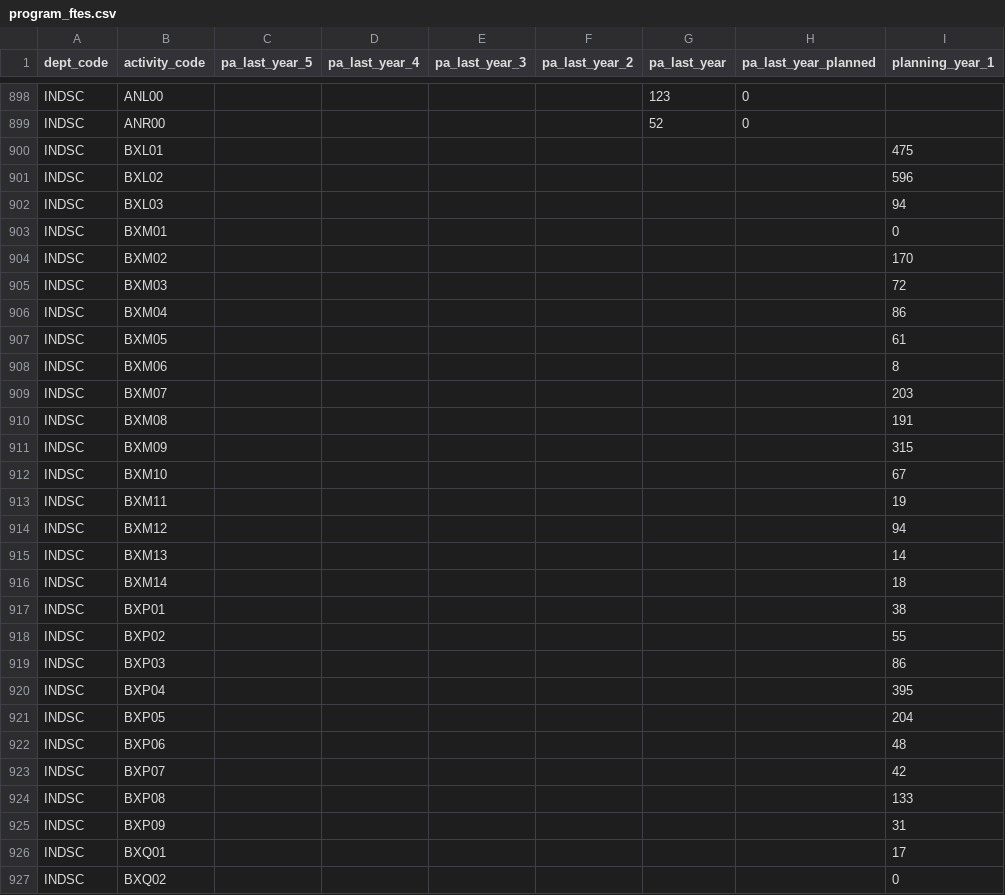
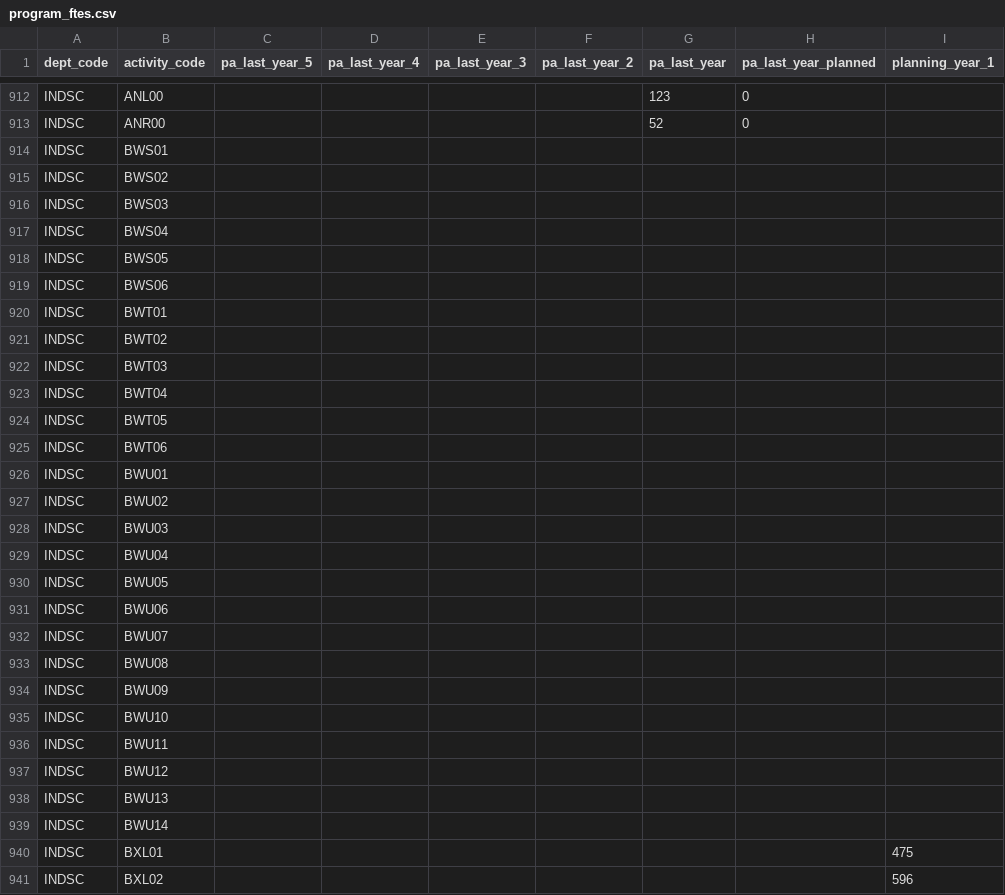
Before and after one commit to TBS-EACPD/infobase, a CSV file: data/program_ftes.csv, drawn as a sheet; only a part is shown, gaps mark what is left out; the shorter side is filled out with more unchanged rows; rows hold the shown columns only; the diff covers the shown part only; the diff names each change by its address in the sheet, - before the commit and + after, or states it on an @@ line.

```diff
--- a/data/program_ftes.csv
+++ b/data/program_ftes.csv
+row 914: INDSC | BWS01
+row 915: INDSC | BWS02
+row 916: INDSC | BWS03
+row 917: INDSC | BWS04
+row 918: INDSC | BWS05
+row 919: INDSC | BWS06
+row 920: INDSC | BWT01
+row 921: INDSC | BWT02
+row 922: INDSC | BWT03
+row 923: INDSC | BWT04
+row 924: INDSC | BWT05
+row 925: INDSC | BWT06
+row 926: INDSC | BWU01
+row 927: INDSC | BWU02
+row 928: INDSC | BWU03
+row 929: INDSC | BWU04
+row 930: INDSC | BWU05
+row 931: INDSC | BWU06
+row 932: INDSC | BWU07
+row 933: INDSC | BWU08
+row 934: INDSC | BWU09
+row 935: INDSC | BWU10
+row 936: INDSC | BWU11
+row 937: INDSC | BWU12
+row 938: INDSC | BWU13
+row 939: INDSC | BWU14
```
Also changed, not shown: 23 added rows elsewhere in this file, data/pi_dr_links.csv, data/tags_to_programs.csv, 5 other files.
